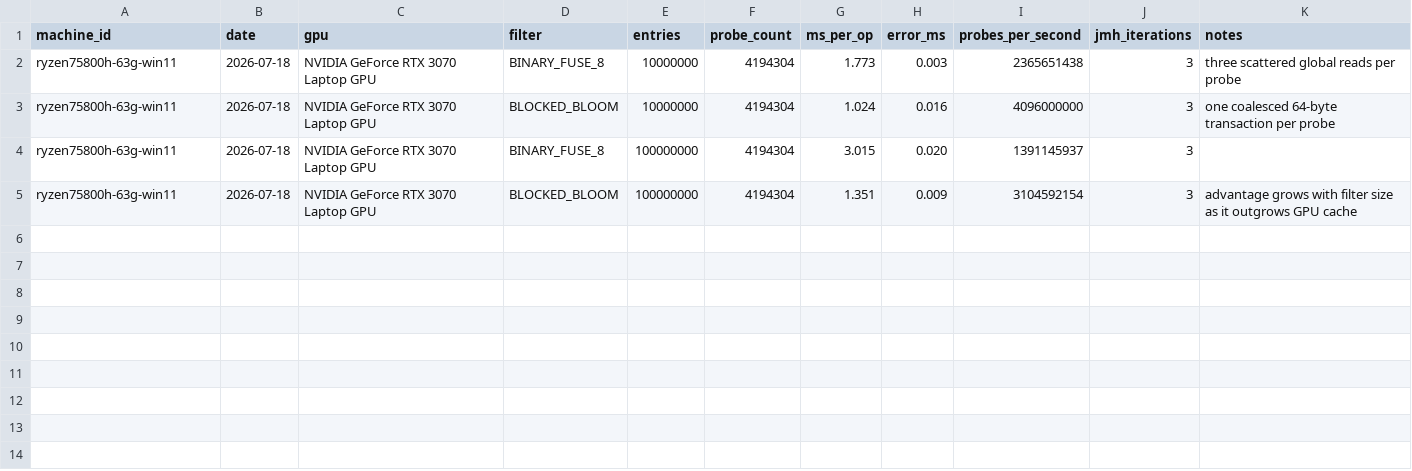
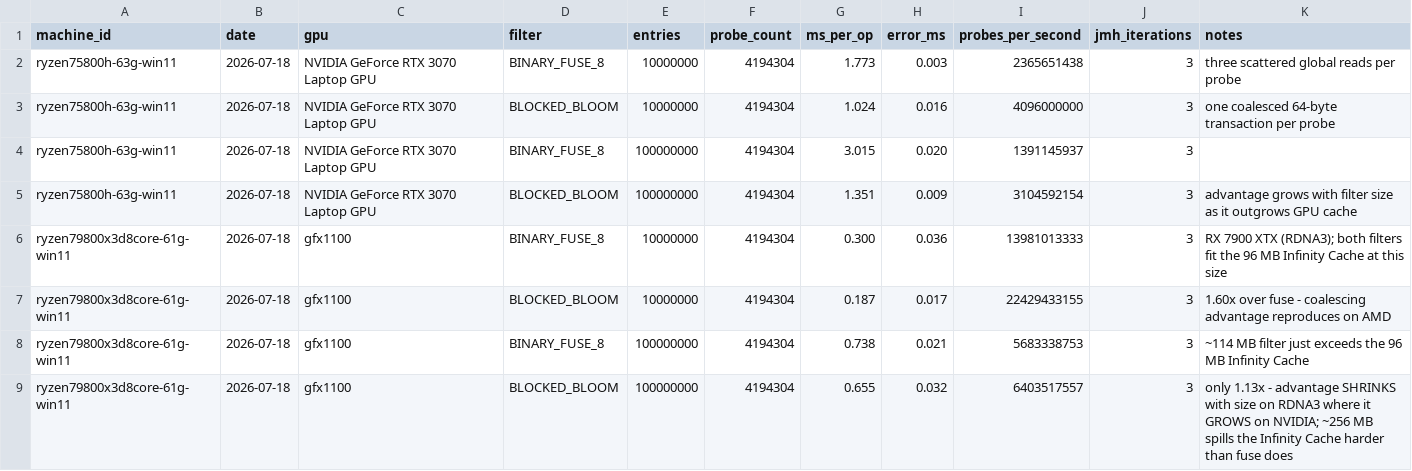
Before and after one commit to bernardladenthin/BitcoinAddressFinder, a CSV file: docs/measurements/gpu_filter_probe.csv, drawn as a sheet.

```diff
--- a/docs/measurements/gpu_filter_probe.csv
+++ b/docs/measurements/gpu_filter_probe.csv
@@ -5 +5,5 @@ ryzen75800h-63g-win11,2026-07-18,NVIDIA GeForce RTX 3070 Laptop GPU,BINARY_FUSE_
 ryzen75800h-63g-win11,2026-07-18,NVIDIA GeForce RTX 3070 Laptop GPU,BLOCKED_BLOOM,100000000,4194304,1.351,0.009,3104592154,3,advantage grows with filter size as it outgrows GPU cache
+ryzen79800x3d8core-61g-win11,2026-07-18,gfx1100,BINARY_FUSE_8,10000000,4194304,0.300,0.036,13981013333,3,RX 7900 XTX (RDNA3); both filters fit the 96 MB Infinity Cache at this size
+ryzen79800x3d8core-61g-win11,2026-07-18,gfx1100,BLOCKED_BLOOM,10000000,4194304,0.187,0.017,22429433155,3,1.60x over fuse - coalescing advantage reproduces on AMD
+ryzen79800x3d8core-61g-win11,2026-07-18,gfx1100,BINARY_FUSE_8,100000000,4194304,0.738,0.021,5683338753,3,~114 MB filter just exceeds the 96 MB Infinity Cache
+ryzen79800x3d8core-61g-win11,2026-07-18,gfx1100,BLOCKED_BLOOM,100000000,4194304,0.655,0.032,6403517557,3,only 1.13x - advantage SHRINKS with size on RDNA3 where it GROWS on NVIDIA; ~256 MB spills the Infinity Cache harder than fuse does
```
Also changed, not shown: 6 other files.
